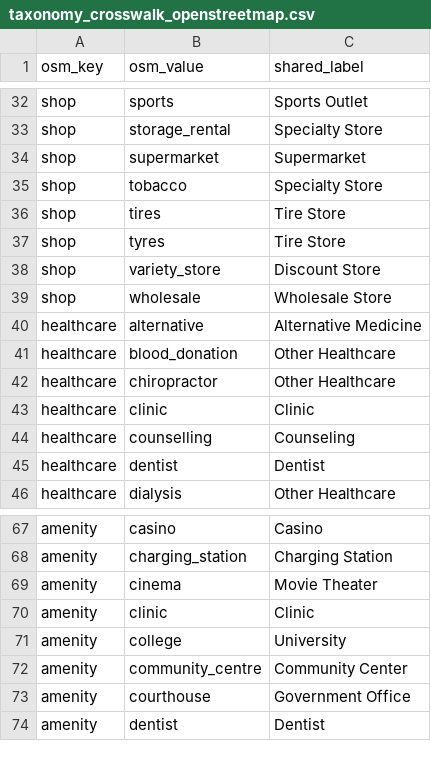
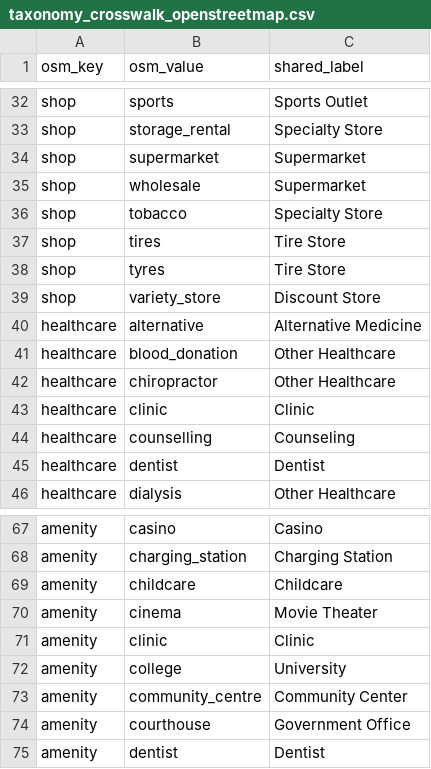
Before and after one commit to Niyam-Projects/GERSite, a CSV file: src/openpois/conflation/data/taxonomy_crosswalk_openstreetmap.csv, drawn as a sheet; only a part is shown, gaps mark what is left out; removed rows and columns are numbered as before the commit, all else as after; the diff names each change by its address in the sheet, - before the commit and + after, or states it on an @@ line.

```diff
--- a/src/openpois/conflation/data/taxonomy_crosswalk_openstreetmap.csv
+++ b/src/openpois/conflation/data/taxonomy_crosswalk_openstreetmap.csv
+row 35: shop | wholesale | Supermarket
-row 39: shop | wholesale | Wholesale Store
+row 69: amenity | childcare | Childcare
```
Also changed, not shown: src/openpois/conflation/data/match_radii.csv, src/openpois/conflation/data/taxonomy_crosswalk_overture_maps.csv, 4 other files.
